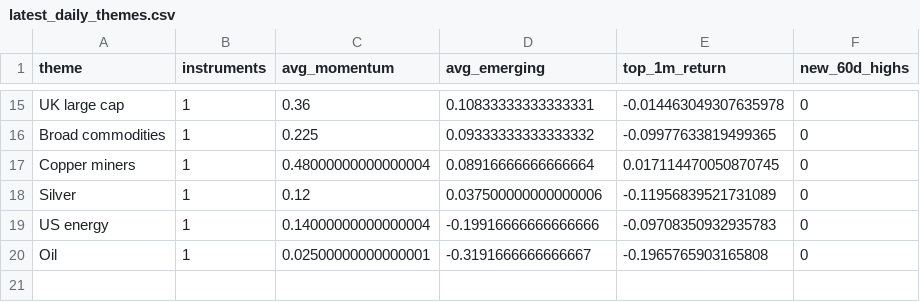
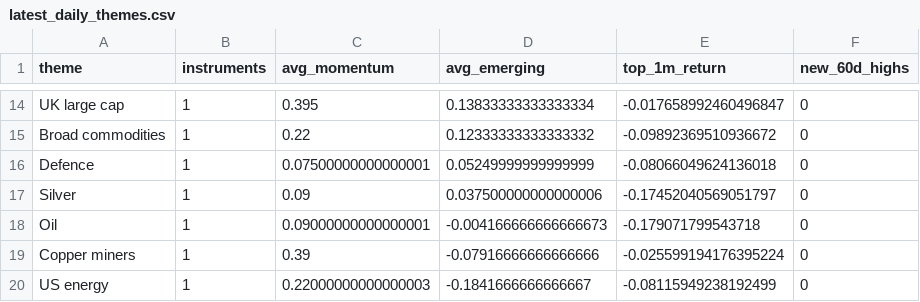
Before and after one commit to MHarvz-Moose/T212_Dashboard, a CSV file: reports/outputs/latest_daily_themes.csv, drawn as a sheet; only a part is shown, gaps mark what is left out; removed rows and columns are numbered as before the commit, all else as after; the diff covers the shown part only; the diff names each change by its address in the sheet, - before the commit and + after, or states it on an @@ line.

```diff
--- a/reports/outputs/latest_daily_themes.csv
+++ b/reports/outputs/latest_daily_themes.csv
-C14 (avg_momentum): 0.36
+C14 (avg_momentum): 0.395
-D14 (avg_emerging): 0.10833333333333331
+D14 (avg_emerging): 0.13833333333333334
-E14 (top_1m_return): -0.014463049307635978
+E14 (top_1m_return): -0.017658992460496847
-C15 (avg_momentum): 0.225
+C15 (avg_momentum): 0.22
-D15 (avg_emerging): 0.09333333333333332
+D15 (avg_emerging): 0.12333333333333332
-E15 (top_1m_return): -0.09977633819499365
+E15 (top_1m_return): -0.09892369510936672
-row 17: Copper miners | 1 | 0.48000000000000004 | 0.08916666666666664 | 0.017114470050870745 | 0
+row 16: Defence | 1 | 0.07500000000000001 | 0.05249999999999999 | -0.08066049624136018 | 0
-C17 (avg_momentum): 0.12
+C17 (avg_momentum): 0.09
-E17 (top_1m_return): -0.11956839521731089
+E17 (top_1m_return): -0.17452040569051797
-row 19: US energy | 1 | 0.14000000000000004 | -0.19916666666666666 | -0.09708350932935783 | 0
-C18 (avg_momentum): 0.02500000000000001
+C18 (avg_momentum): 0.09000000000000001
-D18 (avg_emerging): -0.3191666666666667
+D18 (avg_emerging): -0.004166666666666673
-E18 (top_1m_return): -0.1965765903165808
+E18 (top_1m_return): -0.179071799543718
+row 19: Copper miners | 1 | 0.39 | -0.07916666666666666 | -0.025599194176395224 | 0
+row 20: US energy | 1 | 0.22000000000000003 | -0.1841666666666667 | -0.08115949238192499 | 0
```
Also changed, not shown: 5 added rows, 6 removed rows and 23 edited cells elsewhere in this file, data/price_cache/prices_yfinance.csv, reports/outputs/latest_daily_signals.csv, 1 other file.
